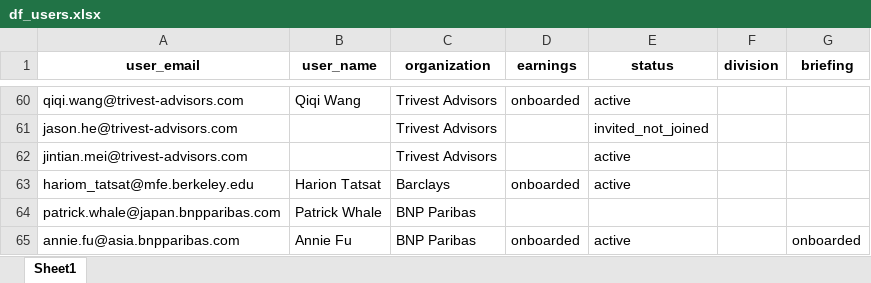
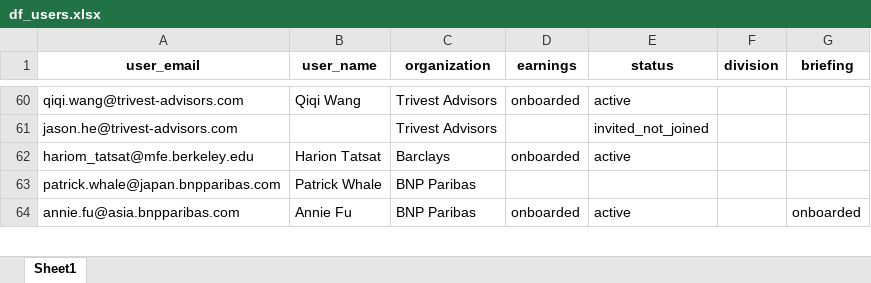
Before and after one commit to ghann670/streamlit_new, an Excel workbook: df_users.xlsx, sheet Sheet1, drawn as a sheet; only a part is shown, gaps mark what is left out; values as stored, in another font and other column widths than the file's, no borders; the diff names each change by its address in the sheet, - before the commit and + after, or states it on an @@ line.

```diff
--- a/df_users.xlsx (sheet Sheet1)
+++ b/df_users.xlsx (sheet Sheet1)
-row 62: jintian.mei@trivest-advisors.com |  | Trivest Advisors |  | active
```
Also changed, not shown: 2 other files.
